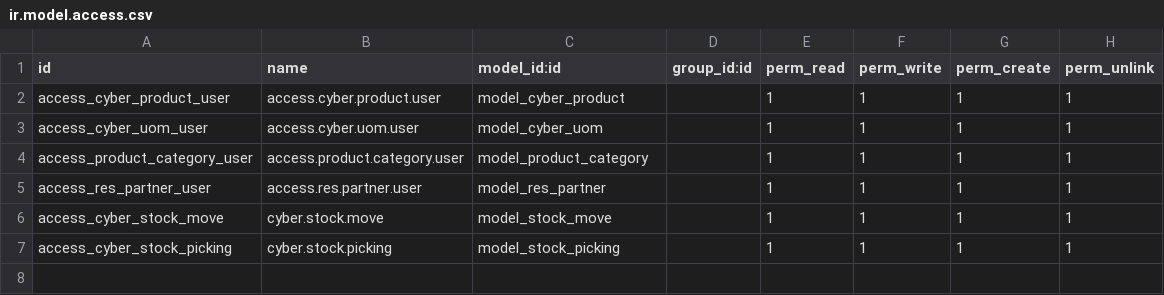
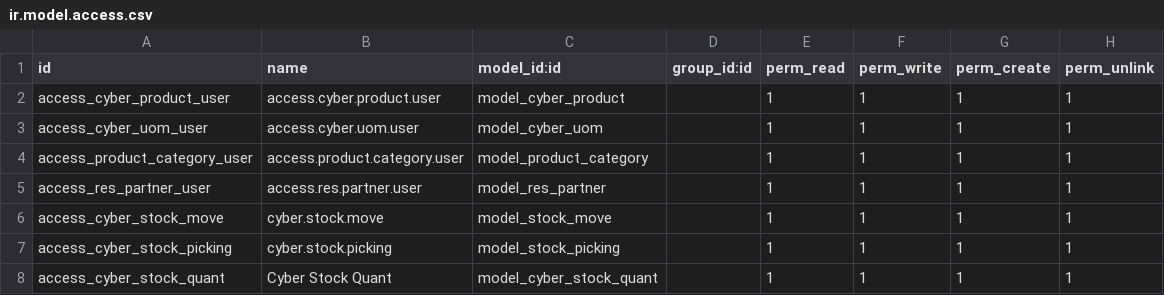
Before and after one commit to minhduc17122004/Cyber_odoo18, a CSV file: addons/cyber_product/security/ir.model.access.csv, drawn as a sheet; the diff names each change by its address in the sheet, - before the commit and + after, or states it on an @@ line.

Commit message:
`Refactored Cyber Product module to include stock management features, updated views and models to reflect changes.`

```diff
--- a/addons/cyber_product/security/ir.model.access.csv
+++ b/addons/cyber_product/security/ir.model.access.csv
+row 8: access_cyber_stock_quant | Cyber Stock Quant | model_cyber_stock_quant |  | 1 | 1 | 1 | 1
```
Also changed, not shown: 9 other files.
